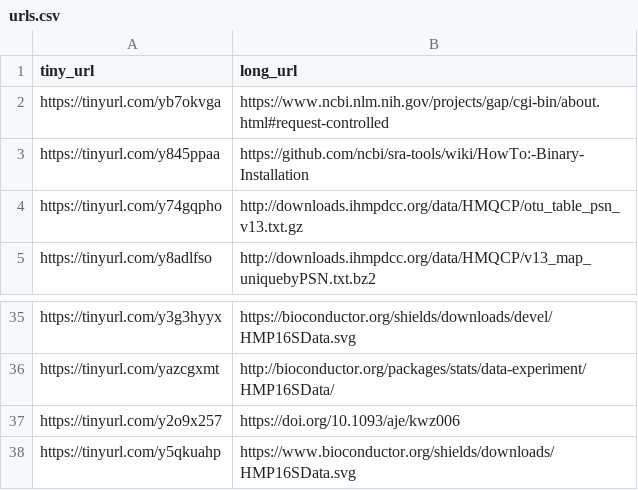
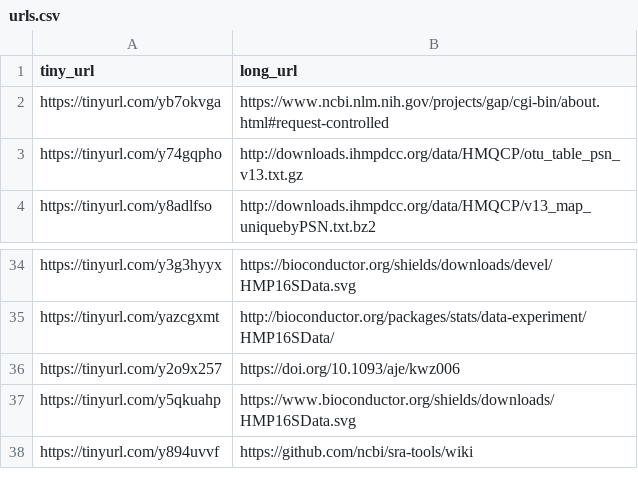
Before and after one commit to waldronlab/HMP16SData, a CSV file: inst/extdata/urls.csv, drawn as a sheet; only a part is shown, gaps mark what is left out.

```diff
--- a/inst/extdata/urls.csv
+++ b/inst/extdata/urls.csv
@@ -2,3 +2,2 @@ tiny_url,long_url
 https://tinyurl.com/yb7okvga,https://www.ncbi.nlm.nih.gov/projects/gap/cgi-bin/about.html#request-controlled
-https://tinyurl.com/y845ppaa,https://github.com/ncbi/sra-tools/wiki/HowTo:-Binary-Installation
 https://tinyurl.com/y74gqpho,http://downloads.ihmpdcc.org/data/HMQCP/otu_table_psn_v13.txt.gz
@@ -38 +37,2 @@ https://tinyurl.com/y2o9x257,https://doi.org/10.1093/aje/kwz006
 https://tinyurl.com/y5qkuahp,https://www.bioconductor.org/shields/downloads/HMP16SData.svg
+https://tinyurl.com/y894uvvf,https://github.com/ncbi/sra-tools/wiki
```
Also changed, not shown: 6 other files.
